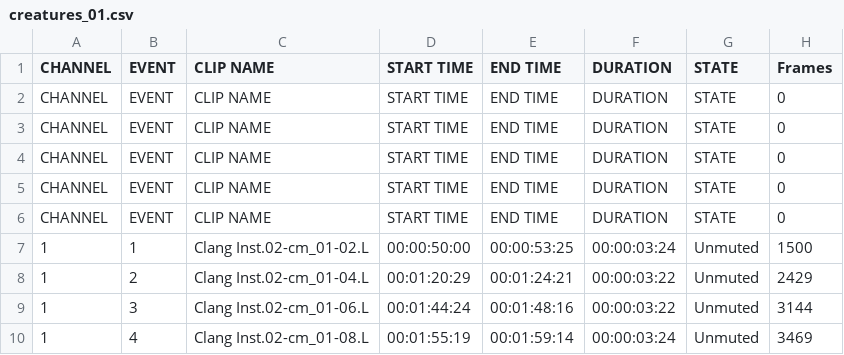
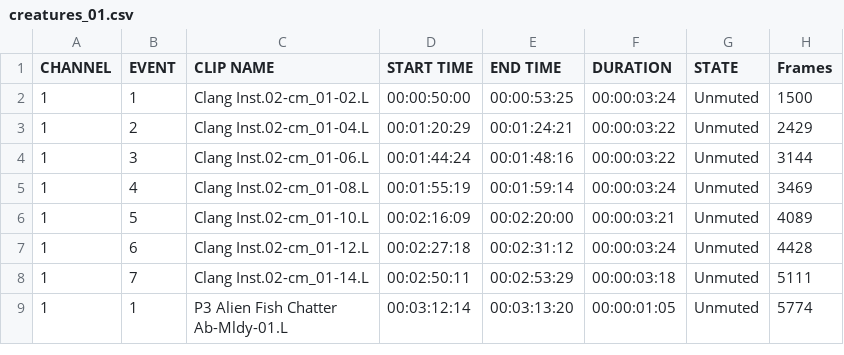
Before and after one commit to gregottoniemeyer/HOTO, a CSV file: data/creatures_01.csv, drawn as a sheet; only a part is shown; the shorter side is filled out with more unchanged rows.

```diff
--- a/data/creatures_01.csv
+++ b/data/creatures_01.csv
@@ -1,7 +1,2 @@
 CHANNEL,EVENT,CLIP NAME,START TIME,END TIME,DURATION,STATE,Frames
-CHANNEL ,EVENT   ,CLIP NAME                     ,START TIME,END TIME,DURATION,STATE,0
-CHANNEL ,EVENT   ,CLIP NAME                     ,START TIME,END TIME,DURATION,STATE,0
-CHANNEL ,EVENT   ,CLIP NAME                     ,START TIME,END TIME,DURATION,STATE,0
-CHANNEL ,EVENT   ,CLIP NAME                     ,START TIME,END TIME,DURATION,STATE,0
-CHANNEL ,EVENT   ,CLIP NAME                     ,START TIME,END TIME,DURATION,STATE,0
 1       ,1       ,Clang Inst.02-cm_01-02.L      ,00:00:50:00,00:00:53:25,00:00:03:24,Unmuted,1500
```
Also changed, not shown: data/breath_EDL.csv, data/breaths_01.csv, 3 other files.
